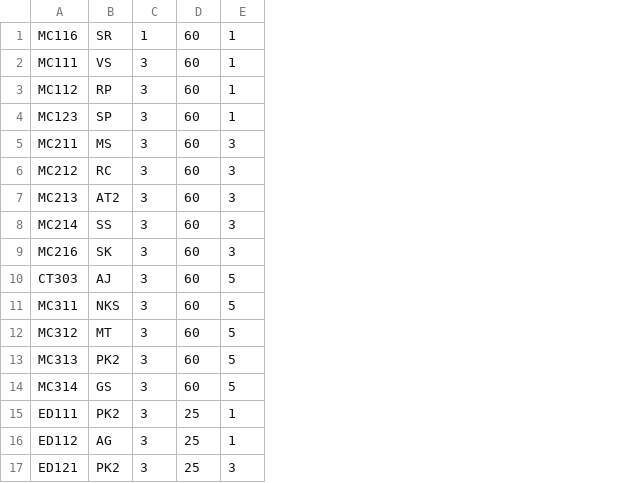
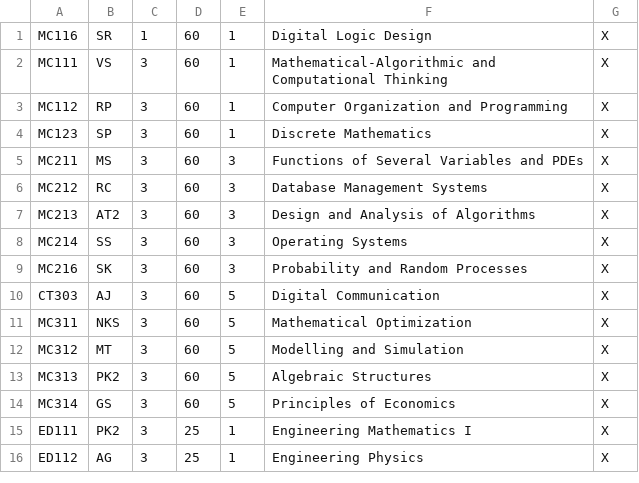
Before and after one commit to Williamsonlegend81/Capstone_Challenge_PS-1_Error404Fixed, a CSV file: MnCEvDAutumn.csv, drawn as a sheet; removed rows and columns are numbered as before the commit, all else as after; the diff names each change by its address in the sheet, - before the commit and + after, or states it on an @@ line.

Commit message:
Update MnCEvDAutumn.csv
Added Course names, and section X to represent MnC and EVD students.

```diff
--- a/MnCEvDAutumn.csv
+++ b/MnCEvDAutumn.csv
+column F, rows 1-16: Digital Logic Design | Mathematical-Algorithmic and Computational Thinking | Computer Organization and Programming | Discrete Mathematics | Functions of Several Variables and PDEs | Database Management Systems | Design and Analysis of Algorithms | Operating Systems | Probability and Random Processes | Digital Communication | Mathematical Optimization | Modelling and Simulation | Algebraic Structures | Principles of Economics | Engineering Mathematics I | Engineering Physics
+column G, rows 1-16: all X
-row 17: ED121 | PK2 | 3 | 25 | 3
```
